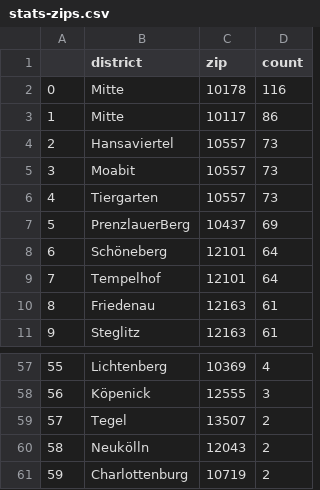
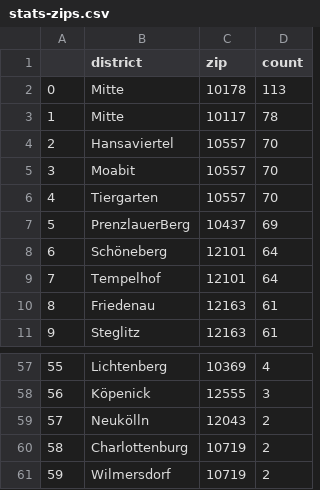
Before and after one commit to demodiff/berlin, a CSV file: data/stats-zips.csv, drawn as a sheet; only a part is shown, gaps mark what is left out; the shorter side is filled out with more unchanged rows; removed rows and columns are numbered as before the commit, all else as after; the diff covers the shown part only; the diff names each change by its address in the sheet, - before the commit and + after, or states it on an @@ line.

```diff
--- a/data/stats-zips.csv
+++ b/data/stats-zips.csv
-D2 (count): 116
+D2 (count): 113
-D3 (count): 86
+D3 (count): 78
-D4:D6 (count): 73
+D4:D6 (count): 70
@@ column A renumbered from row 30 down @@
-row 59: 57 | Tegel | 13507 | 2
```
Also changed, not shown: 1 added row, 3 removed rows and 14 edited cells elsewhere in this file, 1 other file.
